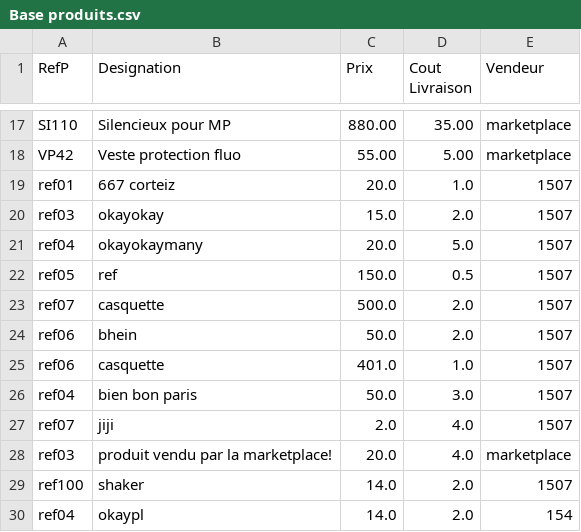
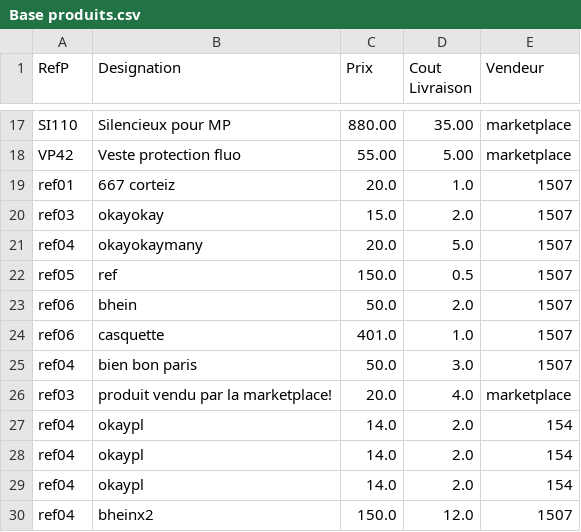
Before and after one commit to Ismazerrouk/Projet_Marketplace_JAVA_2022, a CSV file: Base produits.csv, drawn as a sheet; only a part is shown, gaps mark what is left out; removed rows and columns are numbered as before the commit, all else as after; the diff names each change by its address in the sheet, - before the commit and + after, or states it on an @@ line.

```diff
--- a/Base produits.csv
+++ b/Base produits.csv
-row 23: ref07 | casquette | 500.0 | 2.0 | 1507
-row 27: ref07 | jiji | 2.0 | 4.0 | 1507
-row 29: ref100 | shaker | 14.0 | 2.0 | 1507
+row 28: ref04 | okaypl | 14.0 | 2.0 | 154
+row 29: ref04 | okaypl | 14.0 | 2.0 | 154
+row 30: ref04 | bheinx2 | 150.0 | 12.0 | 1507
```
Also changed, not shown: connexion.csv, 11 other files.
